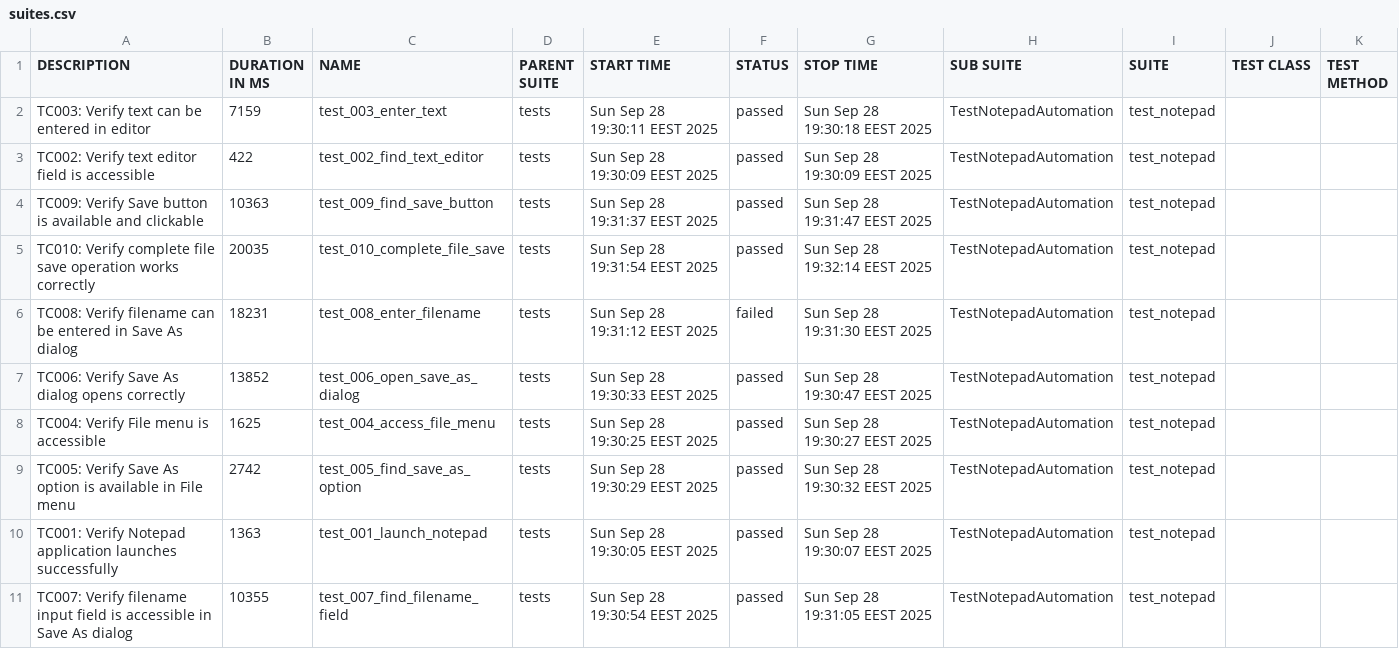
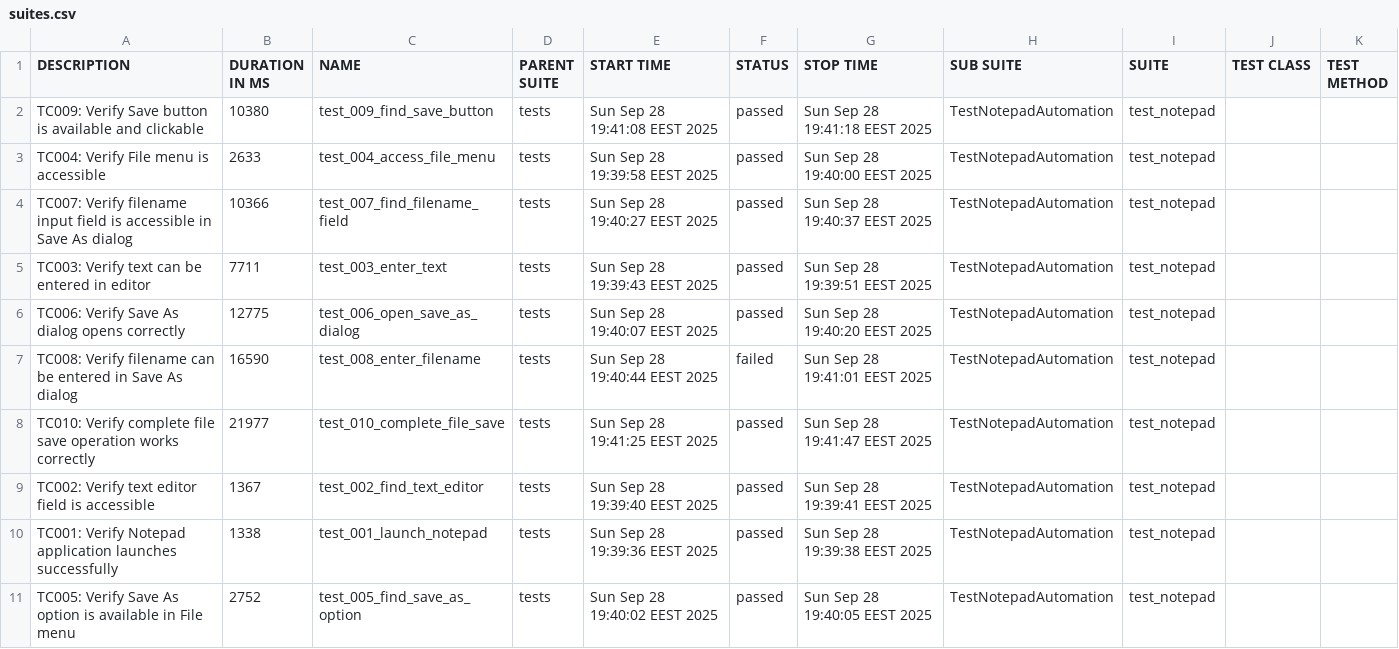
Before and after one commit to teppoaland/git_storage, a CSV file: allure-history/notepad-tests/data/suites.csv, drawn as a sheet.

Commit message:
Update notepad tests and Allure report - Build 20250928.26

```diff
--- a/allure-history/notepad-tests/data/suites.csv
+++ b/allure-history/notepad-tests/data/suites.csv
@@ -1,11 +1,11 @@
 "DESCRIPTION","DURATION IN MS","NAME","PARENT SUITE","START TIME","STATUS","STOP TIME","SUB SUITE","SUITE","TEST CLASS","TEST METHOD"
-"TC003: Verify text can be entered in editor","7159","test_003_enter_text","tests","Sun Sep 28 19:30:11 EEST 2025","passed","Sun Sep 28 19:30:18 EEST 2025","TestNotepadAutomation","test_notepad","",""
-"TC002: Verify text editor field is accessible","422","test_002_find_text_editor","tests","Sun Sep 28 19:30:09 EEST 2025","passed","Sun Sep 28 19:30:09 EEST 2025","TestNotepadAutomation","test_notepad","",""
-"TC009: Verify Save button is available and clickable","10363","test_009_find_save_button","tests","Sun Sep 28 19:31:37 EEST 2025","passed","Sun Sep 28 19:31:47 EEST 2025","TestNotepadAutomation","test_notepad","",""
-"TC010: Verify complete file save operation works correctly","20035","test_010_complete_file_save","tests","Sun Sep 28 19:31:54 EEST 2025","passed","Sun Sep 28 19:32:14 EEST 2025","TestNotepadAutomation","test_notepad","",""
-"TC008: Verify filename can be entered in Save As dialog","18231","test_008_enter_filename","tests","Sun Sep 28 19:31:12 EEST 2025","failed","Sun Sep 28 19:31:30 EEST 2025","TestNotepadAutomation","test_notepad","",""
-"TC006: Verify Save As dialog opens correctly","13852","test_006_open_save_as_dialog","tests","Sun Sep 28 19:30:33 EEST 2025","passed","Sun Sep 28 19:30:47 EEST 2025","TestNotepadAutomation","test_notepad","",""
-"TC004: Verify File menu is accessible","1625","test_004_access_file_menu","tests","Sun Sep 28 19:30:25 EEST 2025","passed","Sun Sep 28 19:30:27 EEST 2025","TestNotepadAutomation","test_notepad","",""
-"TC005: Verify Save As option is available in File menu","2742","test_005_find_save_as_option","tests","Sun Sep 28 19:30:29 EEST 2025","passed","Sun Sep 28 19:30:32 EEST 2025","TestNotepadAutomation","test_notepad","",""
-"TC001: Verify Notepad application launches successfully","1363","test_001_launch_notepad","tests","Sun Sep 28 19:30:05 EEST 2025","passed","Sun Sep 28 19:30:07 EEST 2025","TestNotepadAutomation","test_notepad","",""
-"TC007: Verify filename input field is accessible in Save As dialog","10355","test_007_find_filename_field","tests","Sun Sep 28 19:30:54 EEST 2025","passed","Sun Sep 28 19:31:05 EEST 2025","TestNotepadAutomation","test_notepad","",""
+"TC009: Verify Save button is available and clickable","10380","test_009_find_save_button","tests","Sun Sep 28 19:41:08 EEST 2025","passed","Sun Sep 28 19:41:18 EEST 2025","TestNotepadAutomation","test_notepad","",""
+"TC004: Verify File menu is accessible","2633","test_004_access_file_menu","tests","Sun Sep 28 19:39:58 EEST 2025","passed","Sun Sep 28 19:40:00 EEST 2025","TestNotepadAutomation","test_notepad","",""
+"TC007: Verify filename input field is accessible in Save As dialog","10366","test_007_find_filename_field","tests","Sun Sep 28 19:40:27 EEST 2025","passed","Sun Sep 28 19:40:37 EEST 2025","TestNotepadAutomation","test_notepad","",""
+"TC003: Verify text can be entered in editor","7711","test_003_enter_text","tests","Sun Sep 28 19:39:43 EEST 2025","passed","Sun Sep 28 19:39:51 EEST 2025","TestNotepadAutomation","test_notepad","",""
+"TC006: Verify Save As dialog opens correctly","12775","test_006_open_save_as_dialog","tests","Sun Sep 28 19:40:07 EEST 2025","passed","Sun Sep 28 19:40:20 EEST 2025","TestNotepadAutomation","test_notepad","",""
+"TC008: Verify filename can be entered in Save As dialog","16590","test_008_enter_filename","tests","Sun Sep 28 19:40:44 EEST 2025","failed","Sun Sep 28 19:41:01 EEST 2025","TestNotepadAutomation","test_notepad","",""
+"TC010: Verify complete file save operation works correctly","21977","test_010_complete_file_save","tests","Sun Sep 28 19:41:25 EEST 2025","passed","Sun Sep 28 19:41:47 EEST 2025","TestNotepadAutomation","test_notepad","",""
+"TC002: Verify text editor field is accessible","1367","test_002_find_text_editor","tests","Sun Sep 28 19:39:40 EEST 2025","passed","Sun Sep 28 19:39:41 EEST 2025","TestNotepadAutomation","test_notepad","",""
+"TC001: Verify Notepad application launches successfully","1338","test_001_launch_notepad","tests","Sun Sep 28 19:39:36 EEST 2025","passed","Sun Sep 28 19:39:38 EEST 2025","TestNotepadAutomation","test_notepad","",""
+"TC005: Verify Save As option is available in File menu","2752","test_005_find_save_as_option","tests","Sun Sep 28 19:40:02 EEST 2025","passed","Sun Sep 28 19:40:05 EEST 2025","TestNotepadAutomation","test_notepad","",""
```
Also changed, not shown: 38 other files.
